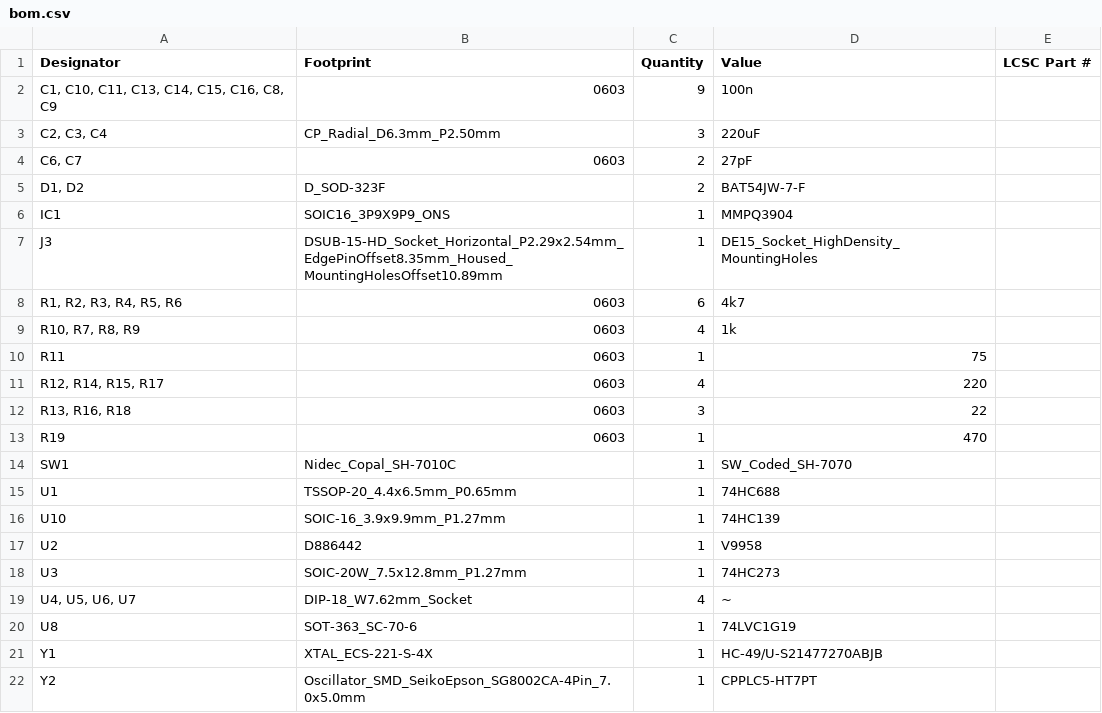
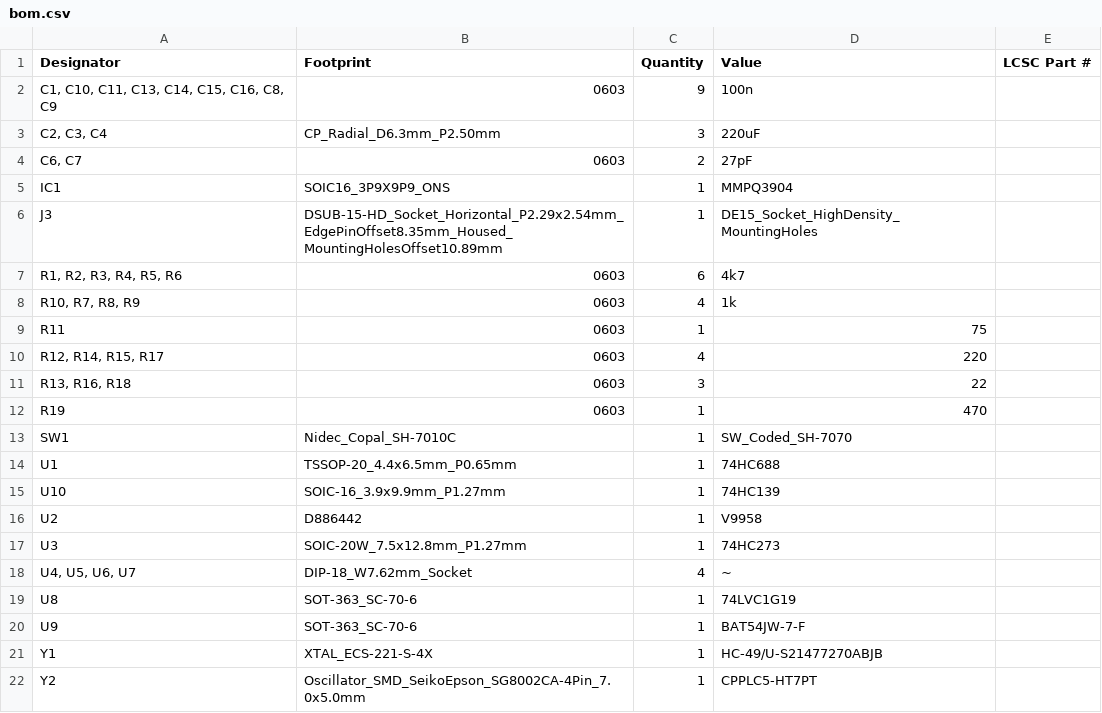
Before and after one commit to dumaiss/PercolatorLabs, a CSV file: Schem/LunchCrema/production/bom.csv, drawn as a sheet.

```diff
--- a/Schem/LunchCrema/production/bom.csv
+++ b/Schem/LunchCrema/production/bom.csv
@@ -4,3 +4,2 @@
 "C6, C7",0603,2,27pF,
-"D1, D2",D_SOD-323F,2,BAT54JW-7-F,
 IC1,SOIC16_3P9X9P9_ONS,1,MMPQ3904,
@@ -20,2 +19,3 @@ U3,SOIC-20W_7.5x12.8mm_P1.27mm,1,74HC273,
 U8,SOT-363_SC-70-6,1,74LVC1G19,
+U9,SOT-363_SC-70-6,1,BAT54JW-7-F,
 Y1,XTAL_ECS-221-S-4X,1,HC-49/U-S21477270ABJB,
```
Also changed, not shown: Schem/LunchCrema/production/positions.csv, 39 other files.
